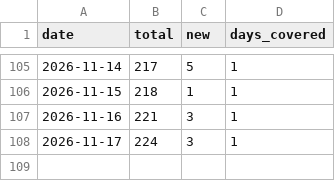
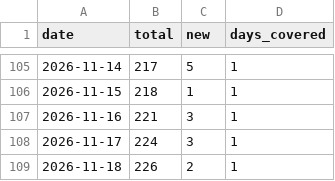
Before and after one commit to princeharshan/grapha-site, a CSV file: data/downloads.csv, drawn as a sheet; only a part is shown, gaps mark what is left out.

```diff
--- a/data/downloads.csv
+++ b/data/downloads.csv
@@ -108 +108,2 @@ date,total,new,days_covered
 2026-11-17,224,3,1
+2026-11-18,226,2,1
```
